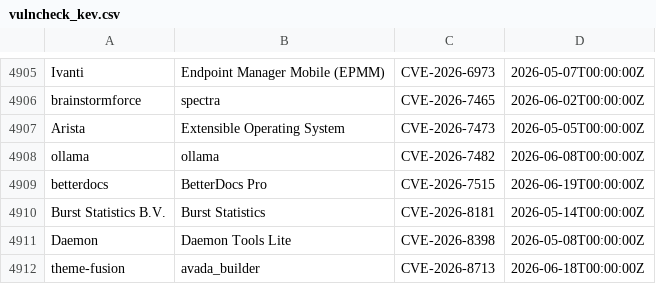
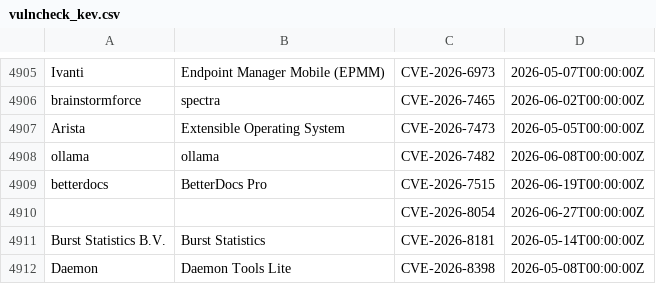
Before and after one commit to Serfies/kev-mirror, a CSV file: data/vulncheck_kev.csv, drawn as a sheet; only a part is shown, gaps mark what is left out; the shorter side is filled out with more unchanged rows; the diff names each change by its address in the sheet, - before the commit and + after, or states it on an @@ line.

Commit message:
sync: update vulncheck_kev.csv (4995 rows)
Fetched from VulnCheck KEV Community API backup.

Auto-generated by update-vulncheck-kev.sh.

```diff
--- a/data/vulncheck_kev.csv
+++ b/data/vulncheck_kev.csv
+row 4910:  |  | CVE-2026-8054 | 2026-06-27T00:00:00Z
```
